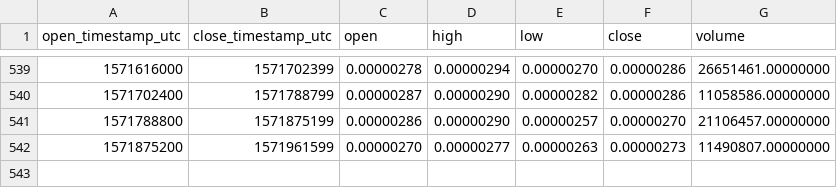
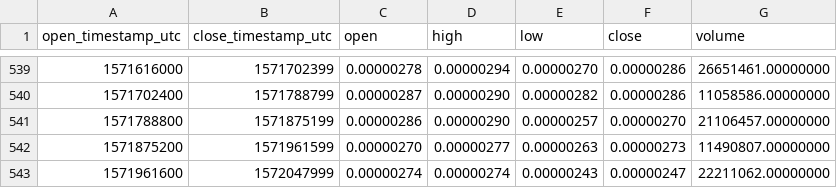
Before and after one commit to cryptobigbro/binance-LOOMBTC, a CSV file: binance-LOOMBTC-1d.csv, drawn as a sheet; only a part is shown, gaps mark what is left out; the diff names each change by its address in the sheet, - before the commit and + after, or states it on an @@ line.

Commit message:
Update OHLCV data.

```diff
--- a/binance-LOOMBTC-1d.csv
+++ b/binance-LOOMBTC-1d.csv
+row 543: 1571961600 | 1572047999 | 0.00000274 | 0.00000274 | 0.00000243 | 0.00000247 | 22211062.00000000
```
Also changed, not shown: 1 other file.
